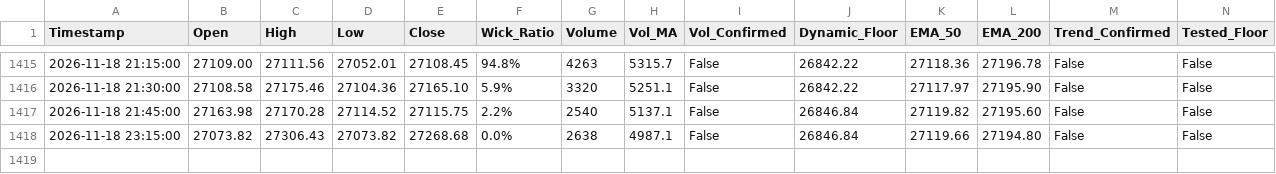
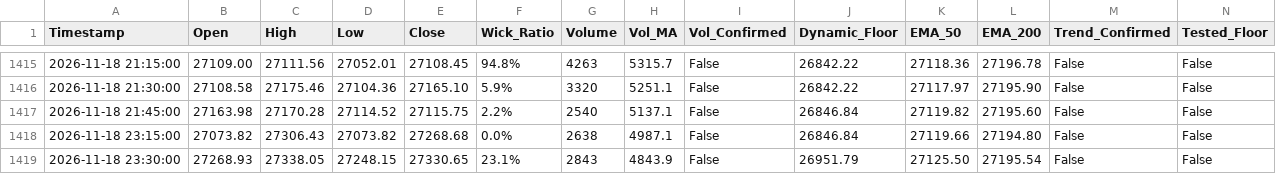
Before and after one commit to shashidaren/nasdaq-trading-bot, a CSV file: forward_test_log.csv, drawn as a sheet; only a part is shown, gaps mark what is left out; rows hold the shown columns only; the diff names each change by its address in the sheet, - before the commit and + after, or states it on an @@ line.

```diff
--- a/forward_test_log.csv
+++ b/forward_test_log.csv
+row 1419: 2026-11-18 23:30:00 | 27268.93 | 27338.05 | 27248.15 | 27330.65 | 23.1% | 2843 | 4843.9 | False | 26951.79 | 27125.50 | 27195.54 | False | False
```
Also changed, not shown: xm_data/quotes-2026-11-18.csv, 2 other files.
